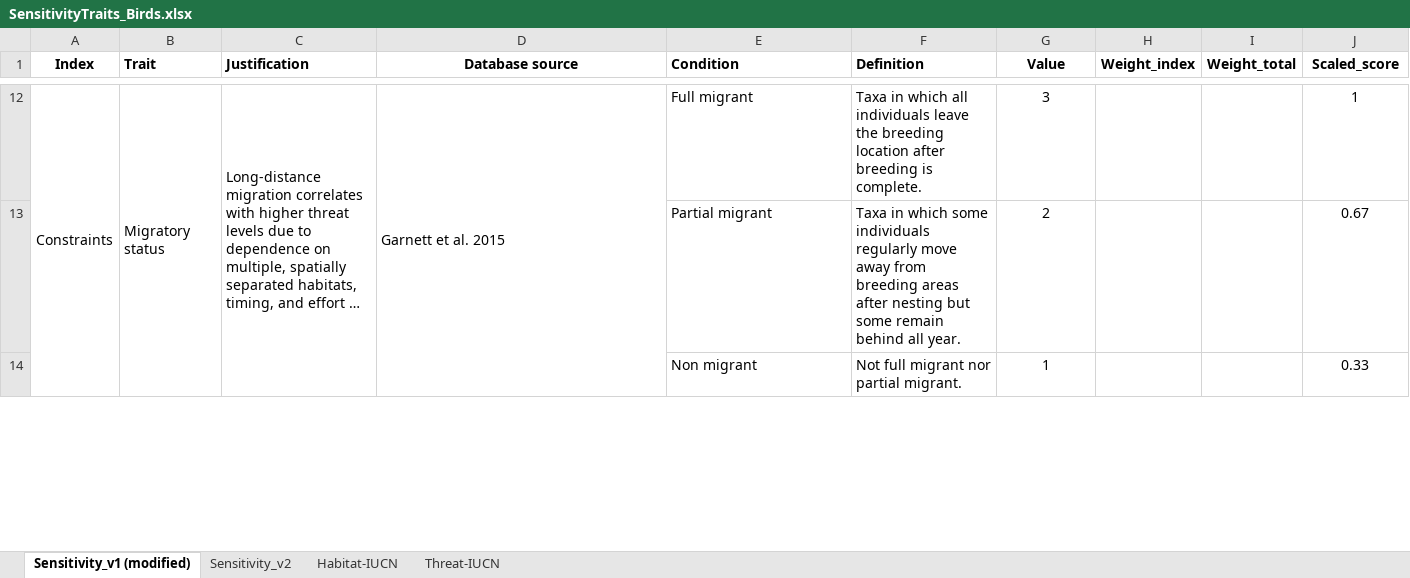
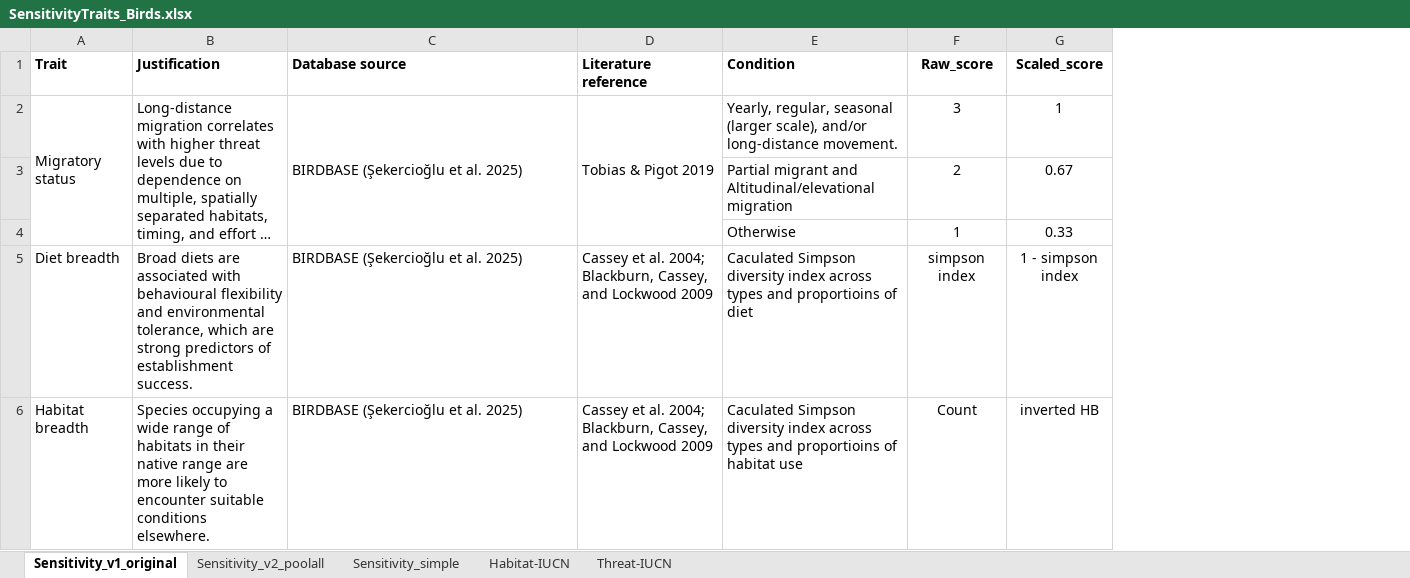
Before and after one commit to dew-landscapes/envSens, an Excel workbook: notes/SensitivityTraits_Birds.xlsx, sheet Sensitivity_v1_original, drawn as a sheet; only a part is shown, gaps mark what is left out; long unchanged cells end in …; values as stored, in another font and other column widths than the file's, no borders; removed rows and columns are numbered as before the commit, all else as after; the diff covers the shown part only; the diff names each change by its address in the sheet, - before the commit and + after, or states it on an @@ line.

```diff
--- a/notes/SensitivityTraits_Birds.xlsx (sheet Sensitivity_v1_original)
+++ b/notes/SensitivityTraits_Birds.xlsx (sheet Sensitivity_v1_original)
-sheet tab: Sensitivity_v1 (modified)
+sheet tab: Sensitivity_v1_original
-sheet tab: Sensitivity_v2
+sheet tab: Sensitivity_v2_poolall
+sheet tab: Sensitivity_simple
-column A (Index), row 12: Constraints
+column D (Literature reference), row 2: Tobias & Pigot 2019
-column F (Definition), rows 12-14: Taxa in which all individuals leave the breeding location after breeding is complete. | Taxa in which some individuals regularly move away from breeding areas after nesting but some remain behind all year. | Not full migrant nor partial migrant.
-column H (Weight_index), empty
-column I (Weight_total), empty
-C1 alignment: center
+C1 alignment: left
-F1: Value
+F1: Raw_score
-C2 (Database source): Garnett et al. 2015
+C2 (Database source): BIRDBASE (Şekercioğlu et al. 2025)
-E2 (Condition): Full migrant
+E2 (Condition): Yearly, regular, seasonal (larger scale), and/or long-distance movement.
-E3 (Condition): Partial migrant
+E3 (Condition): Partial migrant and Altitudinal/elevational migration
-E4 (Condition): Non migrant
+E4 (Condition): Otherwise
+row 5: Diet breadth | Broad diets are associated with behavioural flexibility and environmental tolerance, which are strong predictors of establishment success. | BIRDBASE (Şekercioğlu et al. 2025) | Cassey et al. 2004; Blackburn, Cassey, and Lockwood 2009 | Caculated Simpson diversity index across types and proportioins of diet | simpson index | 1 - simpson index
+row 6: Habitat breadth | Species occupying a wide range of habitats in their native range are more likely to encounter suitable conditions elsewhere. | BIRDBASE (Şekercioğlu et al. 2025) | Cassey et al. 2004; Blackburn, Cassey, and Lockwood 2009 | Caculated Simpson diversity index across types and proportioins of habitat use | Count | inverted HB
```
Also changed, not shown: 5 added rows, 10 removed rows, 8 edited cells and merged cells elsewhere in this sheet, sheet Sensitivity_v2_poolall, 15 other files.
